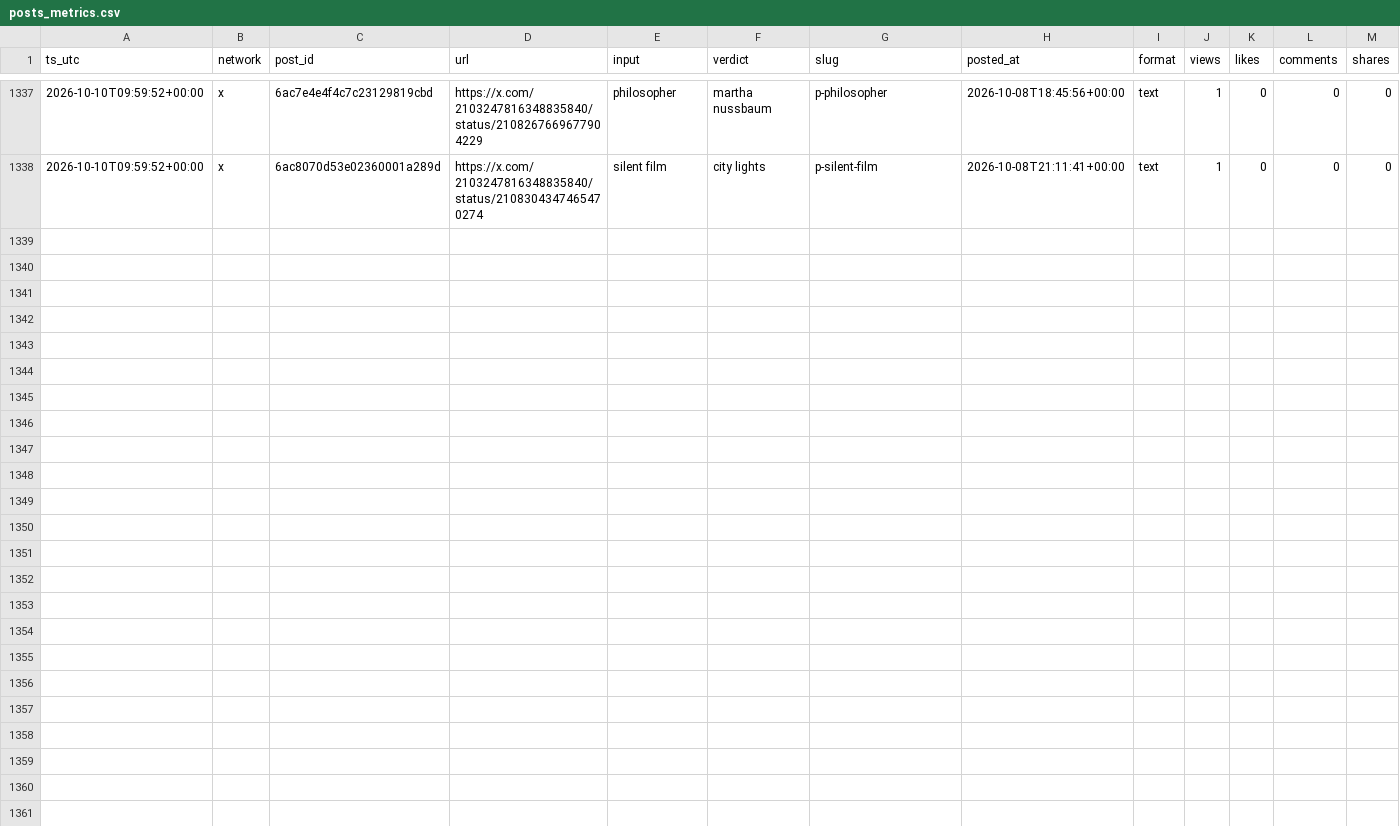
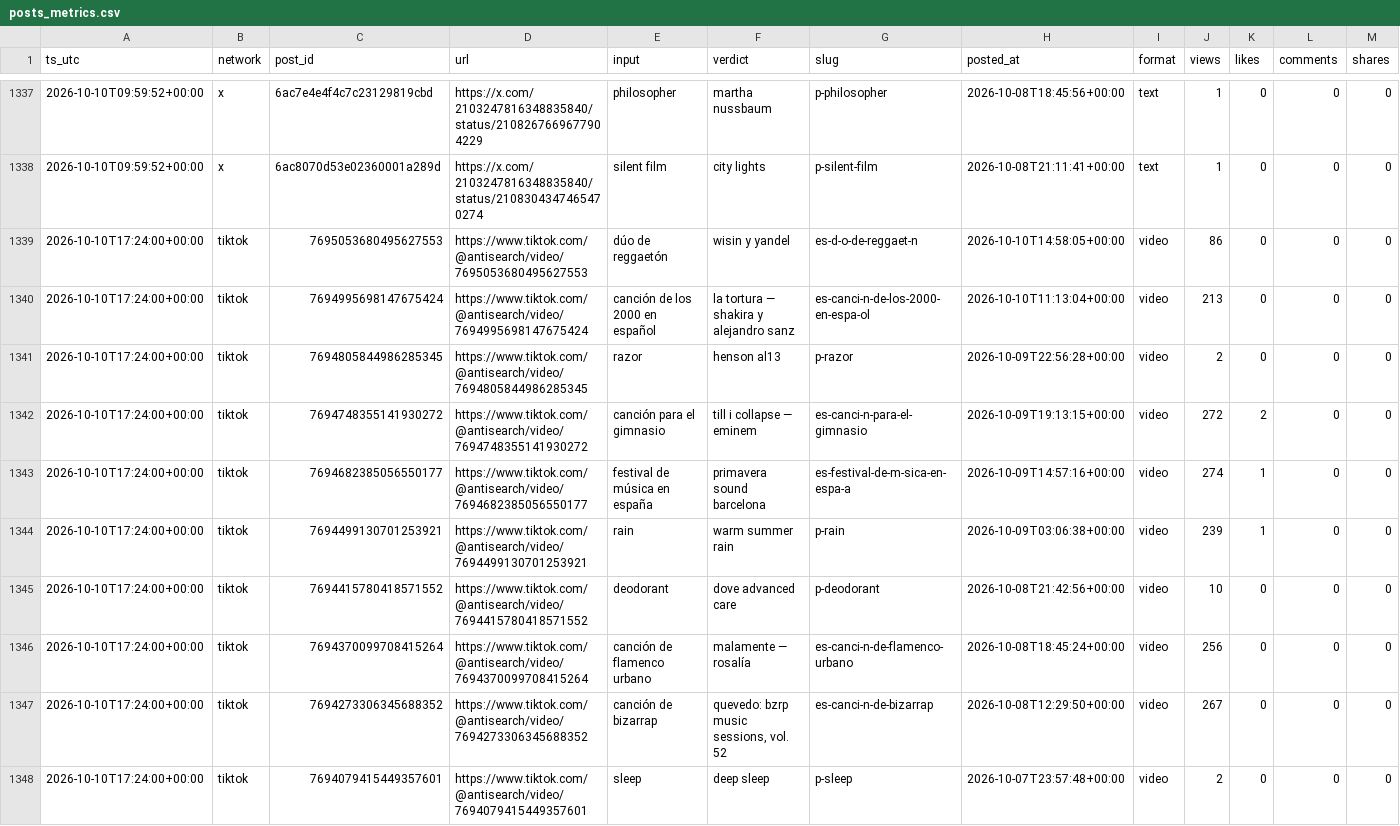
Before and after one commit to everfields/antisearch-automation, a CSV file: metrics/posts_metrics.csv, drawn as a sheet; only a part is shown, gaps mark what is left out; rows hold the shown columns only; the diff names each change by its address in the sheet, - before the commit and + after, or states it on an @@ line.

```diff
--- a/metrics/posts_metrics.csv
+++ b/metrics/posts_metrics.csv
+row 1339: 2026-10-10T17:24:00+00:00 | tiktok | 7695053680495627553 | https://www.tiktok.com/@antisearch/video/7695053680495627553 | dúo de reggaetón | wisin y yandel | es-d-o-de-reggaet-n | 2026-10-10T14:58:05+00:00 | video | 86 | 0 | 0 | 0
+row 1340: 2026-10-10T17:24:00+00:00 | tiktok | 7694995698147675424 | https://www.tiktok.com/@antisearch/video/7694995698147675424 | canción de los 2000 en español | la tortura — shakira y alejandro sanz | es-canci-n-de-los-2000-en-espa-ol | 2026-10-10T11:13:04+00:00 | video | 213 | 0 | 0 | 0
+row 1341: 2026-10-10T17:24:00+00:00 | tiktok | 7694805844986285345 | https://www.tiktok.com/@antisearch/video/7694805844986285345 | razor | henson al13 | p-razor | 2026-10-09T22:56:28+00:00 | video | 2 | 0 | 0 | 0
+row 1342: 2026-10-10T17:24:00+00:00 | tiktok | 7694748355141930272 | https://www.tiktok.com/@antisearch/video/7694748355141930272 | canción para el gimnasio | till i collapse — eminem | es-canci-n-para-el-gimnasio | 2026-10-09T19:13:15+00:00 | video | 272 | 2 | 0 | 0
+row 1343: 2026-10-10T17:24:00+00:00 | tiktok | 7694682385056550177 | https://www.tiktok.com/@antisearch/video/7694682385056550177 | festival de música en españa | primavera sound barcelona | es-festival-de-m-sica-en-espa-a | 2026-10-09T14:57:16+00:00 | video | 274 | 1 | 0 | 0
+row 1344: 2026-10-10T17:24:00+00:00 | tiktok | 7694499130701253921 | https://www.tiktok.com/@antisearch/video/7694499130701253921 | rain | warm summer rain | p-rain | 2026-10-09T03:06:38+00:00 | video | 239 | 1 | 0 | 0
+row 1345: 2026-10-10T17:24:00+00:00 | tiktok | 7694415780418571552 | https://www.tiktok.com/@antisearch/video/7694415780418571552 | deodorant | dove advanced care | p-deodorant | 2026-10-08T21:42:56+00:00 | video | 10 | 0 | 0 | 0
+row 1346: 2026-10-10T17:24:00+00:00 | tiktok | 7694370099708415264 | https://www.tiktok.com/@antisearch/video/7694370099708415264 | canción de flamenco urbano | malamente — rosalía | es-canci-n-de-flamenco-urbano | 2026-10-08T18:45:24+00:00 | video | 256 | 0 | 0 | 0
+row 1347: 2026-10-10T17:24:00+00:00 | tiktok | 7694273306345688352 | https://www.tiktok.com/@antisearch/video/7694273306345688352 | canción de bizarrap | quevedo: bzrp music sessions, vol. 52 | es-canci-n-de-bizarrap | 2026-10-08T12:29:50+00:00 | video | 267 | 0 | 0 | 0
+row 1348: 2026-10-10T17:24:00+00:00 | tiktok | 7694079415449357601 | https://www.tiktok.com/@antisearch/video/7694079415449357601 | sleep | deep sleep | p-sleep | 2026-10-07T23:57:48+00:00 | video | 2 | 0 | 0 | 0
```
Also changed, not shown: metrics/accounts.csv, 1 other file.
